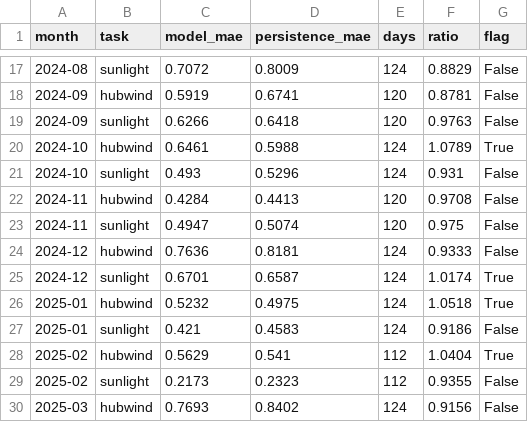
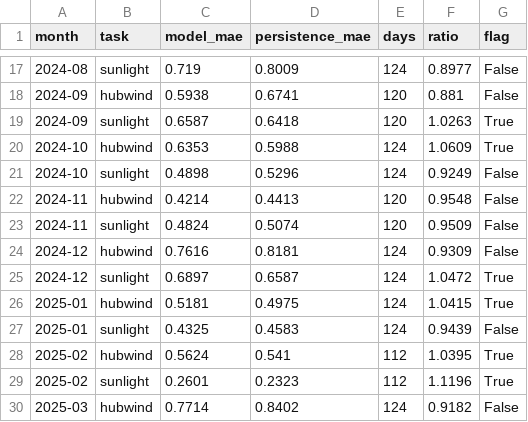
Before and after one commit to aryahabbuxo/mlops, a CSV file: results/monitoring/performance.csv, drawn as a sheet; only a part is shown, gaps mark what is left out; the diff covers the shown part only.

```diff
--- a/results/monitoring/performance.csv
+++ b/results/monitoring/performance.csv
@@ -17,14 +17,14 @@ month,task,model_mae,persistence_mae,days,ratio,flag
-2024-08,sunlight,0.7072,0.8009,124,0.8829,False
-2024-09,hubwind,0.5919,0.6741,120,0.8781,False
-2024-09,sunlight,0.6266,0.6418,120,0.9763,False
-2024-10,hubwind,0.6461,0.5988,124,1.0789,True
-2024-10,sunlight,0.493,0.5296,124,0.931,False
-2024-11,hubwind,0.4284,0.4413,120,0.9708,False
-2024-11,sunlight,0.4947,0.5074,120,0.975,False
-2024-12,hubwind,0.7636,0.8181,124,0.9333,False
-2024-12,sunlight,0.6701,0.6587,124,1.0174,True
-2025-01,hubwind,0.5232,0.4975,124,1.0518,True
-2025-01,sunlight,0.421,0.4583,124,0.9186,False
-2025-02,hubwind,0.5629,0.541,112,1.0404,True
-2025-02,sunlight,0.2173,0.2323,112,0.9355,False
-2025-03,hubwind,0.7693,0.8402,124,0.9156,False
+2024-08,sunlight,0.719,0.8009,124,0.8977,False
+2024-09,hubwind,0.5938,0.6741,120,0.881,False
+2024-09,sunlight,0.6587,0.6418,120,1.0263,True
+2024-10,hubwind,0.6353,0.5988,124,1.0609,True
+2024-10,sunlight,0.4898,0.5296,124,0.9249,False
+2024-11,hubwind,0.4214,0.4413,120,0.9548,False
+2024-11,sunlight,0.4824,0.5074,120,0.9509,False
+2024-12,hubwind,0.7616,0.8181,124,0.9309,False
+2024-12,sunlight,0.6897,0.6587,124,1.0472,True
+2025-01,hubwind,0.5181,0.4975,124,1.0415,True
+2025-01,sunlight,0.4325,0.4583,124,0.9439,False
+2025-02,hubwind,0.5624,0.541,112,1.0395,True
+2025-02,sunlight,0.2601,0.2323,112,1.1196,True
+2025-03,hubwind,0.7714,0.8402,124,0.9182,False
```
Also changed, not shown: 109 edited cells elsewhere in this file, 7 other files.
